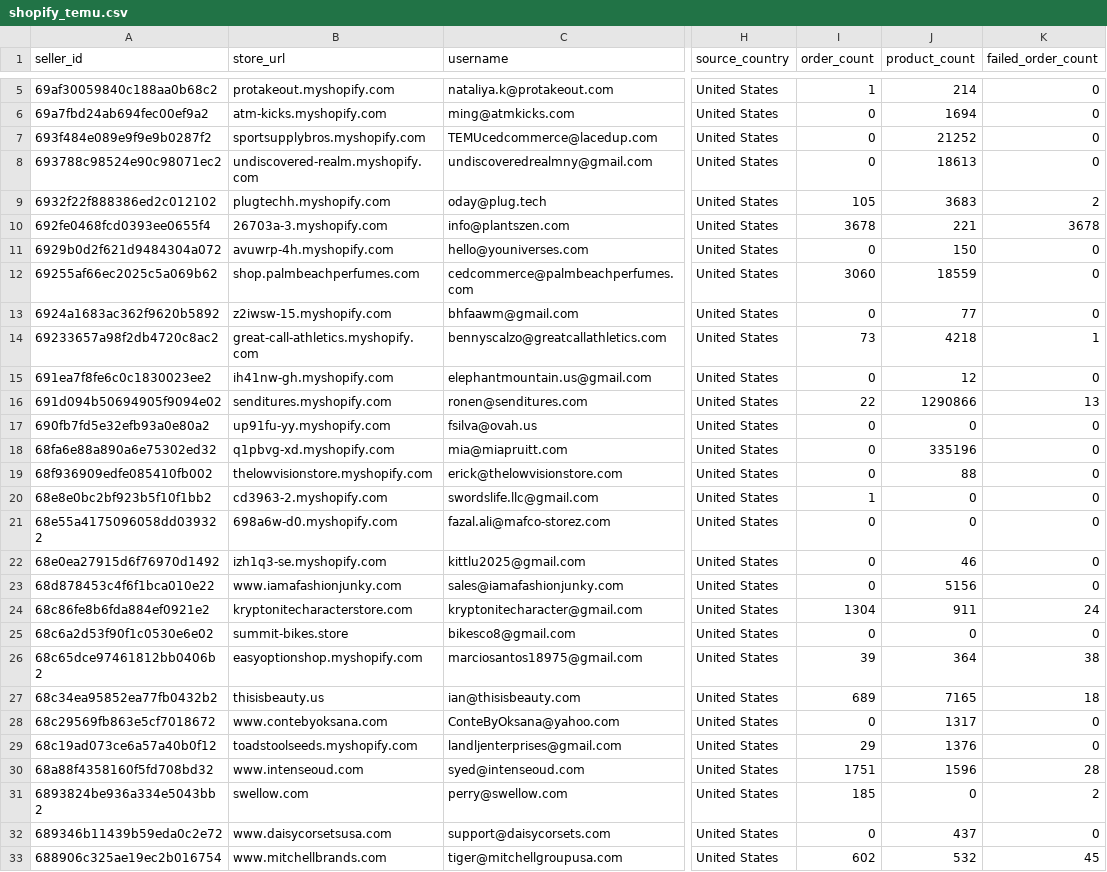
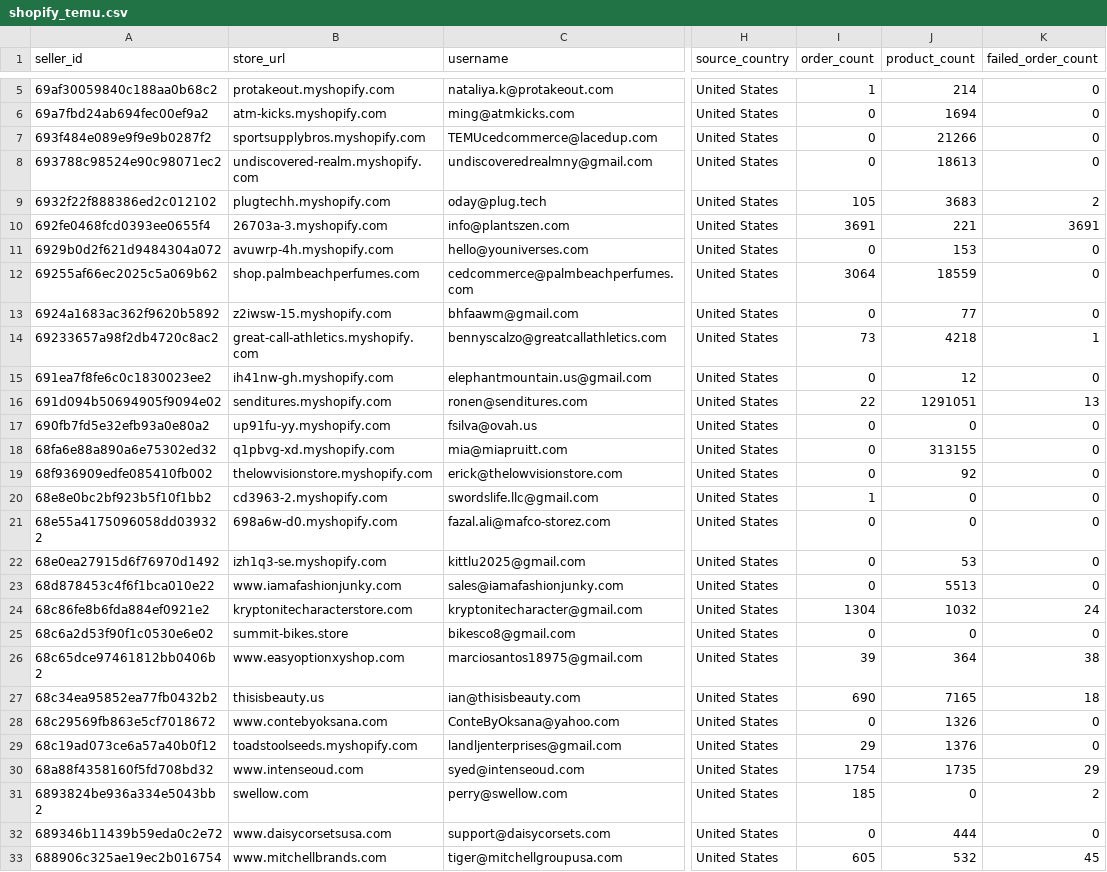
Before and after one commit to hsrivastava-ced/chap-seller-tracker, a CSV file: results/latest/shopify_temu.csv, drawn as a sheet; only a part is shown, gaps mark what is left out; the diff covers the shown part only; the diff names each change by its address in the sheet, - before the commit and + after, or states it on an @@ line.

Commit message:
chore(data): scrape 2026-05-11_10-17-53Z

```diff
--- a/results/latest/shopify_temu.csv
+++ b/results/latest/shopify_temu.csv
-J7 (product_count): 21252
+J7 (product_count): 21266
-I10 (order_count): 3678
+I10 (order_count): 3691
-K10 (failed_order_count): 3678
+K10 (failed_order_count): 3691
-J11 (product_count): 150
+J11 (product_count): 153
-I12 (order_count): 3060
+I12 (order_count): 3064
-J16 (product_count): 1290866
+J16 (product_count): 1291051
-J18 (product_count): 335196
+J18 (product_count): 313155
-J19 (product_count): 88
+J19 (product_count): 92
-J22 (product_count): 46
+J22 (product_count): 53
-J23 (product_count): 5156
+J23 (product_count): 5513
-J24 (product_count): 911
+J24 (product_count): 1032
-B26 (store_url): easyoptionshop.myshopify.com
+B26 (store_url): www.easyoptionxyshop.com
-I27 (order_count): 689
+I27 (order_count): 690
-J28 (product_count): 1317
+J28 (product_count): 1326
-I30 (order_count): 1751
+I30 (order_count): 1754
-J30 (product_count): 1596
+J30 (product_count): 1735
-K30 (failed_order_count): 28
+K30 (failed_order_count): 29
-J32 (product_count): 437
+J32 (product_count): 444
-I33 (order_count): 602
+I33 (order_count): 605
```
Also changed, not shown: 8 edited cells elsewhere in this file, results/latest/shein.csv, results/latest/shein_woocommerce.csv, 10 other files.
